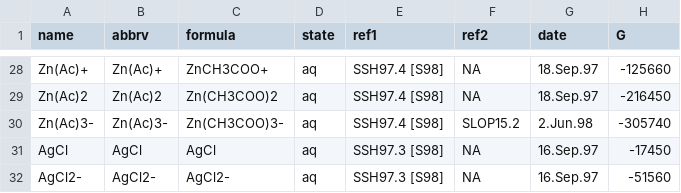
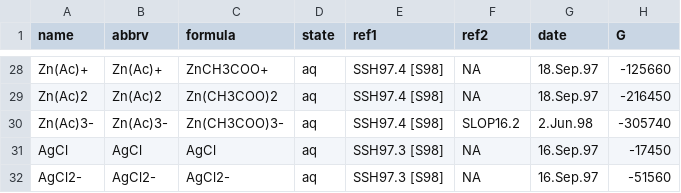
Before and after one commit to rforge/chnosz, a CSV file: pkg/CHNOSZ/inst/extdata/OBIGT/SLOP98.csv, drawn as a sheet; only a part is shown, gaps mark what is left out; the diff names each change by its address in the sheet, - before the commit and + after, or states it on an @@ line.

```diff
--- a/pkg/CHNOSZ/inst/extdata/OBIGT/SLOP98.csv
+++ b/pkg/CHNOSZ/inst/extdata/OBIGT/SLOP98.csv
-F30 (ref2): SLOP15.2
+F30 (ref2): SLOP16.2
```
Also changed, not shown: pkg/CHNOSZ/inst/extdata/OBIGT/refs.csv, 7 other files.
